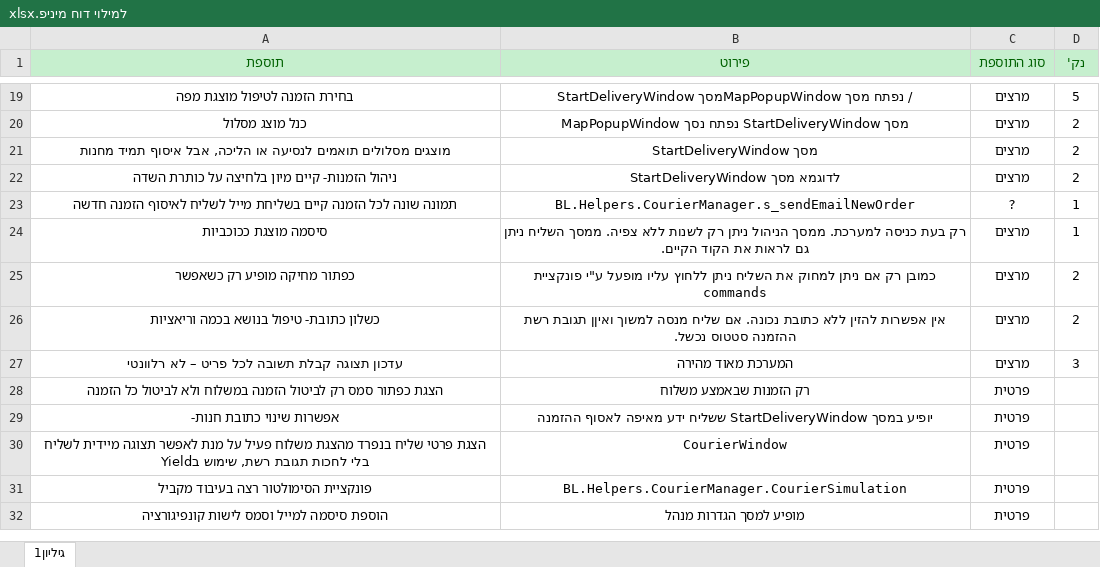
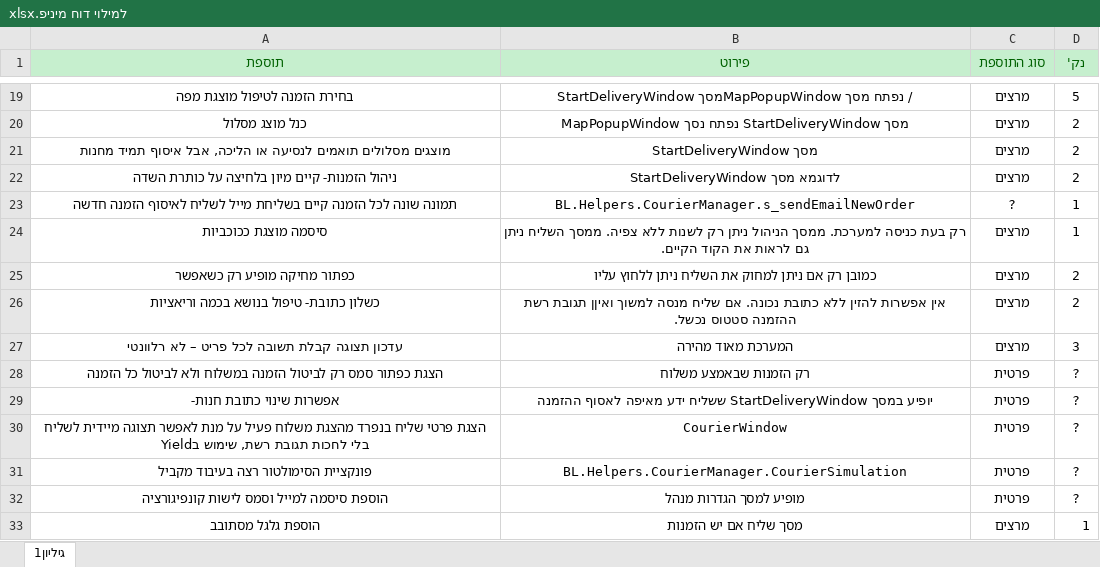
Before and after one commit to udilipsh-gif/dotNet5786_3997_6339, an Excel workbook: למילוי דוח מיניפ.xlsx, sheet גיליון1, drawn as a sheet; only a part is shown, gaps mark what is left out; values as stored, in another font and other column widths than the file's, no borders; the diff names each change by its address in the sheet, - before the commit and + after, or states it on an @@ line.

```diff
--- a/למילוי דוח מיניפ.xlsx (sheet גיליון1)
+++ b/למילוי דוח מיניפ.xlsx (sheet גיליון1)
-B25 (פירוט): …ללחוץ עליו מופעל ע"י פונקציית commands
+B25 (פירוט): …ללחוץ עליו
-D28:D32 (נק'): (empty)
+D28:D32 (נק'): ?
+row 33: הוספת גלגל מסתובב | מסך שליח אם יש הזמנות | מרצים | 1
```
Also changed, not shown: 5 other files.
